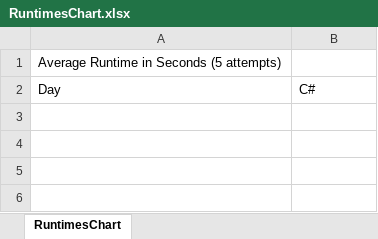
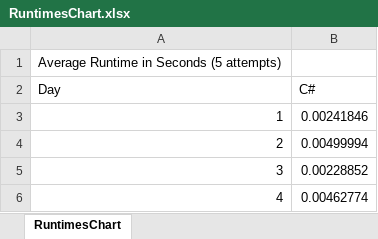
Before and after one commit to efrees/adventOfCode, an Excel workbook: 2024/RuntimesChart.xlsx, sheet RuntimesChart, drawn as a sheet; values as stored, in another font and other column widths than the file's, no borders; charts and pictures not drawn; the diff names each change by its address in the sheet, - before the commit and + after, or states it on an @@ line.

```diff
--- a/2024/RuntimesChart.xlsx (sheet RuntimesChart)
+++ b/2024/RuntimesChart.xlsx (sheet RuntimesChart)
+row 3: 1 | 0.00241846
+row 4: 2 | 0.00499994
+row 5: 3 | 0.00228852
+row 6: 4 | 0.00462774
```
Also changed, not shown: charts or pictures, 2 other files.
